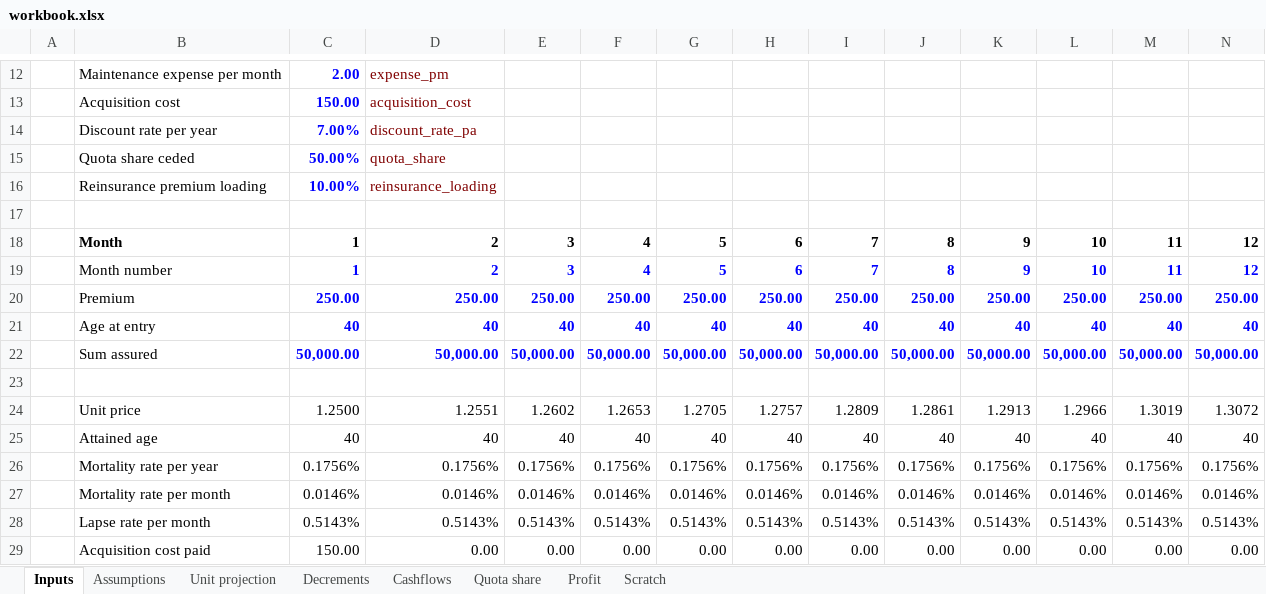
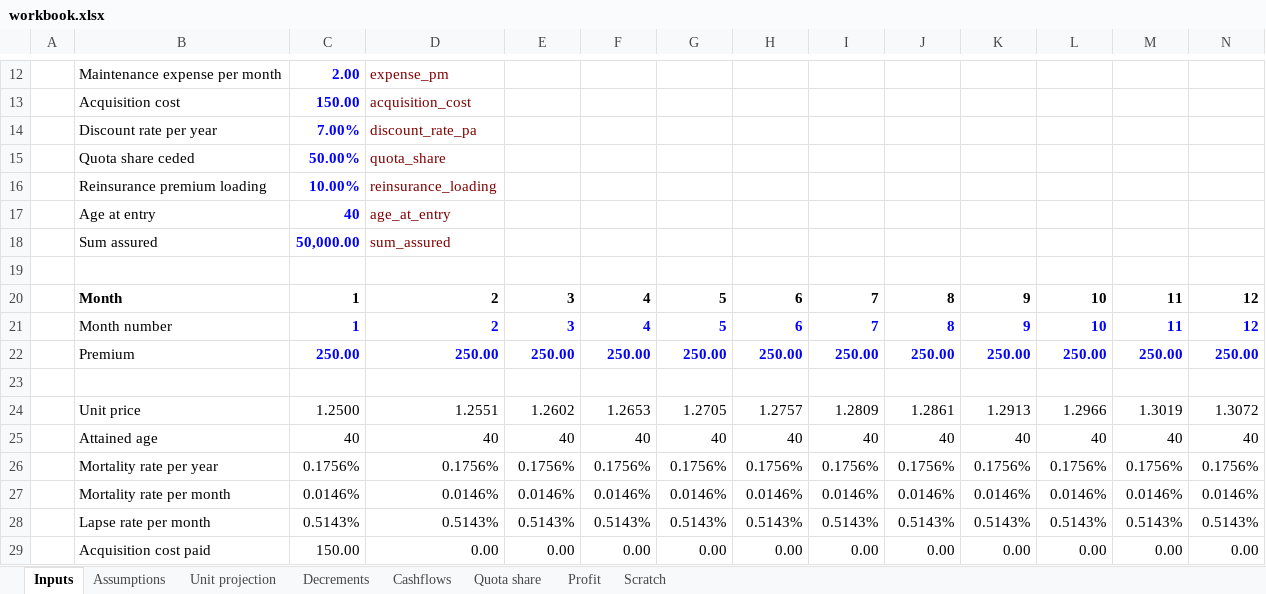
Before and after one commit to alex-1729/tessera, an Excel workbook: model/review/model/workbook.xlsx, sheet Inputs, drawn as a sheet; only a part is shown, gaps mark what is left out; values as stored, in another font and other column widths than the file's, no borders; removed rows and columns are numbered as before the commit, all else as after; rows hold the shown columns only; the diff names each change by its address in the sheet, - before the commit and + after, or states it on an @@ line.

```diff
--- a/model/review/model/workbook.xlsx (sheet Inputs)
+++ b/model/review/model/workbook.xlsx (sheet Inputs)
+row 17:  | Age at entry | 40 | age_at_entry
+row 18:  | Sum assured | 50,000.00 | sum_assured
-row 21:  | Age at entry | 40 | 40 | 40 | 40 | 40 | 40 | 40 | 40 | 40 | 40 | 40 | 40
-row 22:  | Sum assured | 50,000.00 | 50,000.00 | 50,000.00 | 50,000.00 | 50,000.00 | 50,000.00 | 50,000.00 | 50,000.00 | 50,000.00 | 50,000.00 | 50,000.00 | 50,000.00
```
Also changed, not shown: sheet Cashflows, formulas that keep their value, model/review/modules/cashflows/workbook.xlsx, model/review/tiles/sum_at_risk/workbook.xlsx, 44 other files.
